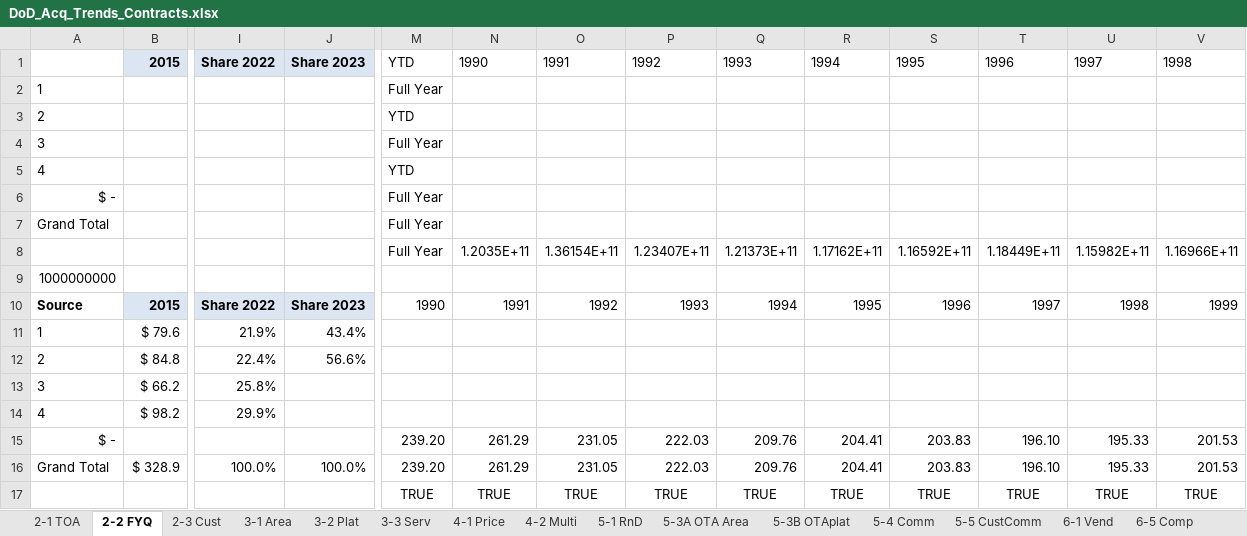
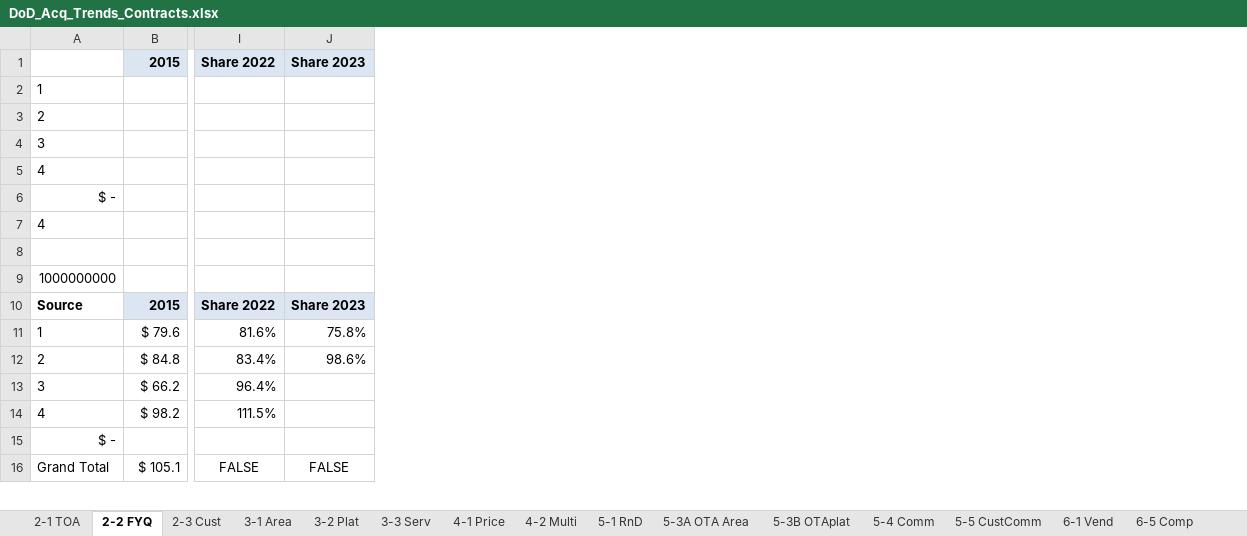
Before and after one commit to CSISdefense/Vendor, an Excel workbook: Output/AcqTrends/DoD_Acq_Trends_Contracts.xlsx, sheet 2-2 FYQ, drawn as a sheet; only a part is shown, gaps mark what is left out; values as stored, in another font and other column widths than the file's, no borders; removed rows and columns are numbered as before the commit, all else as after; rows hold the shown columns only; the diff covers the shown part only; the diff names each change by its address in the sheet, - before the commit and + after, or states it on an @@ line.

```diff
--- a/Output/AcqTrends/DoD_Acq_Trends_Contracts.xlsx (sheet 2-2 FYQ)
+++ b/Output/AcqTrends/DoD_Acq_Trends_Contracts.xlsx (sheet 2-2 FYQ)
@@ column M hidden, rows 7-15: Full Year | Full Year |  | 1990 |  |  |  |  | 239.20 @@
@@ column N hidden, rows 8-15: 1.2035E+11 |  | 1991 |  |  |  |  | 261.29 @@
@@ column O hidden, rows 8-15: 1.36154E+11 |  | 1992 |  |  |  |  | 231.05 @@
@@ column P hidden, rows 8-15: 1.23407E+11 |  | 1993 |  |  |  |  | 222.03 @@
@@ column Q hidden, rows 8-15: 1.21373E+11 |  | 1994 |  |  |  |  | 209.76 @@
@@ column R hidden, rows 8-15: 1.17162E+11 |  | 1995 |  |  |  |  | 204.41 @@
@@ column S hidden, rows 8-15: 1.16592E+11 |  | 1996 |  |  |  |  | 203.83 @@
@@ column T hidden, rows 8-15: 1.18449E+11 |  | 1997 |  |  |  |  | 196.10 @@
@@ column U hidden, rows 8-15: 1.15982E+11 |  | 1998 |  |  |  |  | 195.33 @@
@@ column V hidden, rows 8-15: 1.16966E+11 |  | 1999 |  |  |  |  | 201.53 @@
-row 1:  | 2015 | Share 2022 | Share 2023 | YTD | 1990 | 1991 | 1992 | 1993 | 1994 | 1995 | 1996 | 1997 | 1998
-row 2: 1 |  |  |  | Full Year
-row 3: 2 |  |  |  | YTD
-row 4: 3 |  |  |  | Full Year
-row 5: 4 |  |  |  | YTD
-row 6: $ - |  |  |  | Full Year
+row 1:  | 2015 | Share 2022 | Share 2023
+row 2: 1
+row 3: 2
+row 4: 3
+row 5: 4
+row 6: $ -
-A7: Grand Total
+A7: 4
-I11: 21.9%
+I11: 81.6%
-J11: 43.4%
+J11: 75.8%
-I12: 22.4%
+I12: 83.4%
-J12: 56.6%
+J12: 98.6%
-I13: 25.8%
+I13: 96.4%
-I14: 29.9%
+I14: 111.5%
-row 16: Grand Total | $ 328.9 | 100.0% | 100.0% | 239.20 | 261.29 | 231.05 | 222.03 | 209.76 | 204.41 | 203.83 | 196.10 | 195.33 | 201.53
-row 17:  |  |  |  | TRUE | TRUE | TRUE | TRUE | TRUE | TRUE | TRUE | TRUE | TRUE | TRUE
+row 16: Grand Total | $ 105.1 | FALSE | FALSE
```
Also changed, not shown: 6 added rows and 5 removed rows elsewhere in this sheet, sheet 3-2 Plat, sheet 3-1 Area, sheet 5-4 Comm, sheet 6-1 Vend, sheet 4-2 Multi, sheet 2-1 TOA, formulas that keep their value, hidden cells, charts or pictures, 53 other files.
